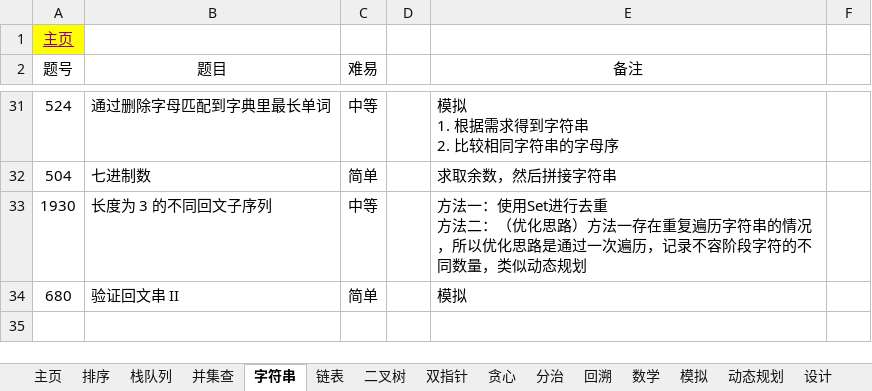
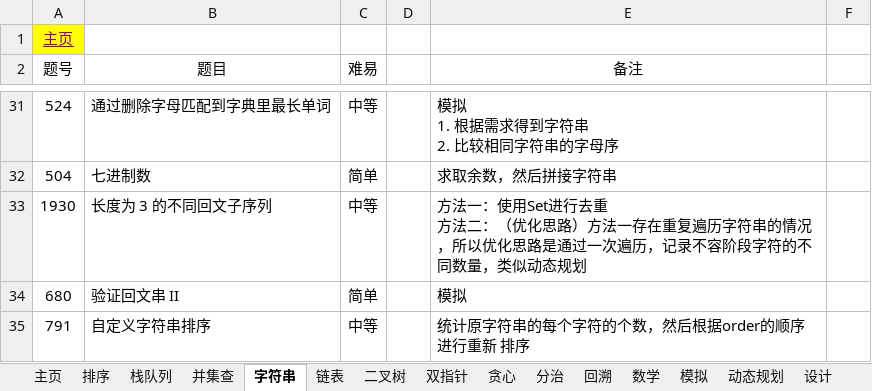
Before and after one commit to krest32/leetcode-record, an Excel workbook: leetcode/1. statistics/leetcode.xlsx, sheet 字符串, drawn as a sheet; only a part is shown, gaps mark what is left out; values as stored, in another font and other column widths than the file's, no borders; the diff names each change by its address in the sheet, - before the commit and + after, or states it on an @@ line.

```diff
--- a/leetcode/1. statistics/leetcode.xlsx (sheet 字符串)
+++ b/leetcode/1. statistics/leetcode.xlsx (sheet 字符串)
+row 35: 791 | 自定义字符串排序 | 中等 |  | 统计原字符串的每个字符的个数，然后根据order的顺序进行重新 排序
```
Also changed, not shown: sheet 数学, sheet 二叉树, sheet 模拟, 10 other files.
